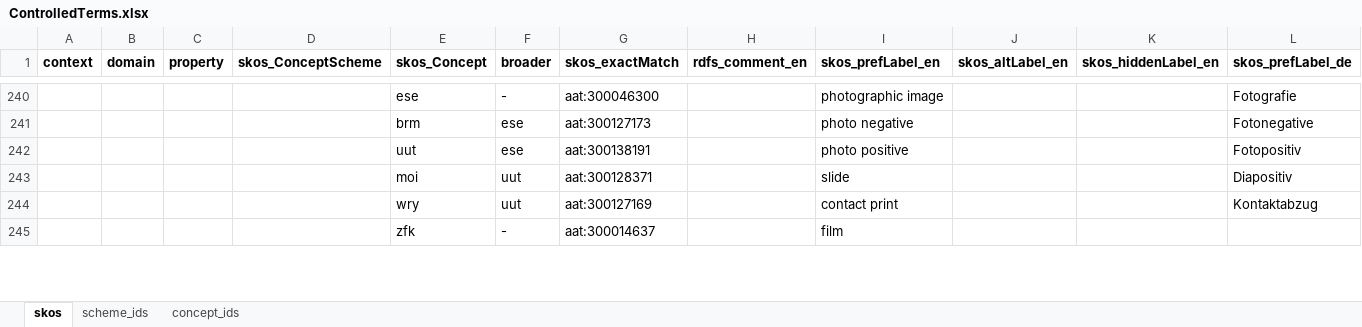
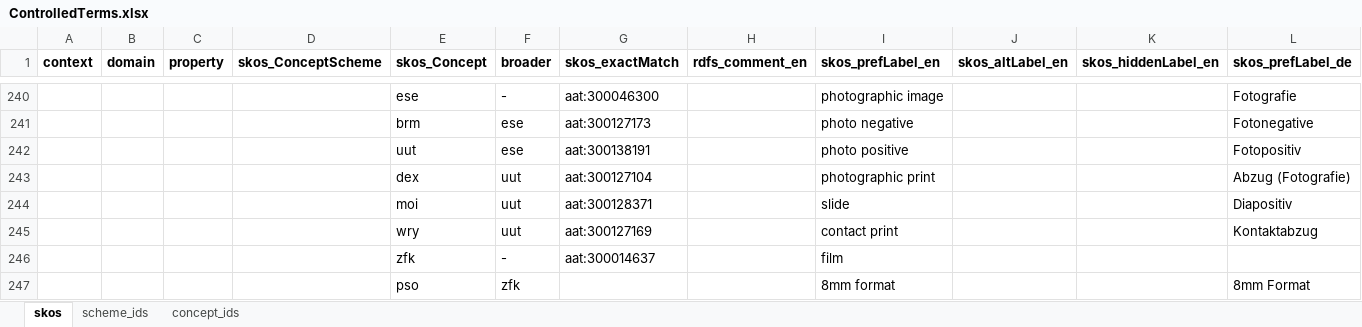
Before and after one commit to sapa/spa-vocabulary, an Excel workbook: source/ControlledTerms.xlsx, sheet skos, drawn as a sheet; only a part is shown, gaps mark what is left out; values as stored, in another font and other column widths than the file's, no borders; rows hold the shown columns only; the diff covers the shown part only; the diff names each change by its address in the sheet, - before the commit and + after, or states it on an @@ line.

```diff
--- a/source/ControlledTerms.xlsx (sheet skos)
+++ b/source/ControlledTerms.xlsx (sheet skos)
+row 243:  |  |  |  | dex | uut | aat:300127104 |  | photographic print |  |  | Abzug (Fotografie)
+row 247:  |  |  |  | pso | zfk |  |  | 8mm format |  |  | 8mm Format
```
Also changed, not shown: 3 added rows and 11 edited cells elsewhere in this sheet, sheet concept_ids, 2 other files.
